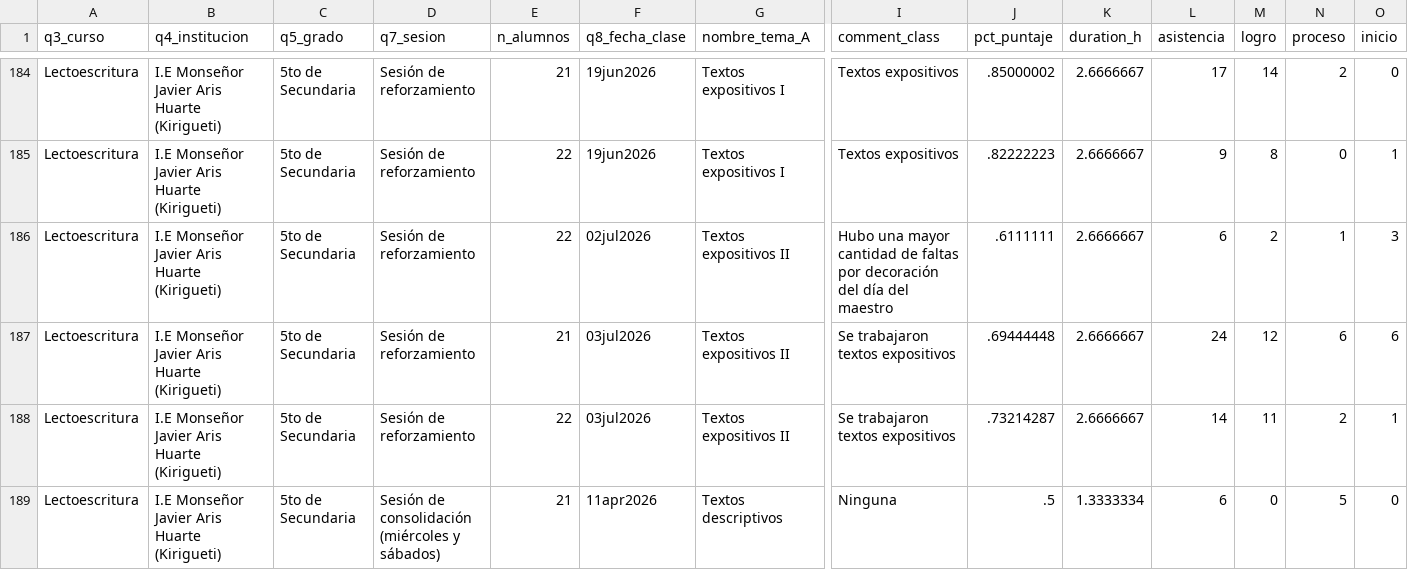
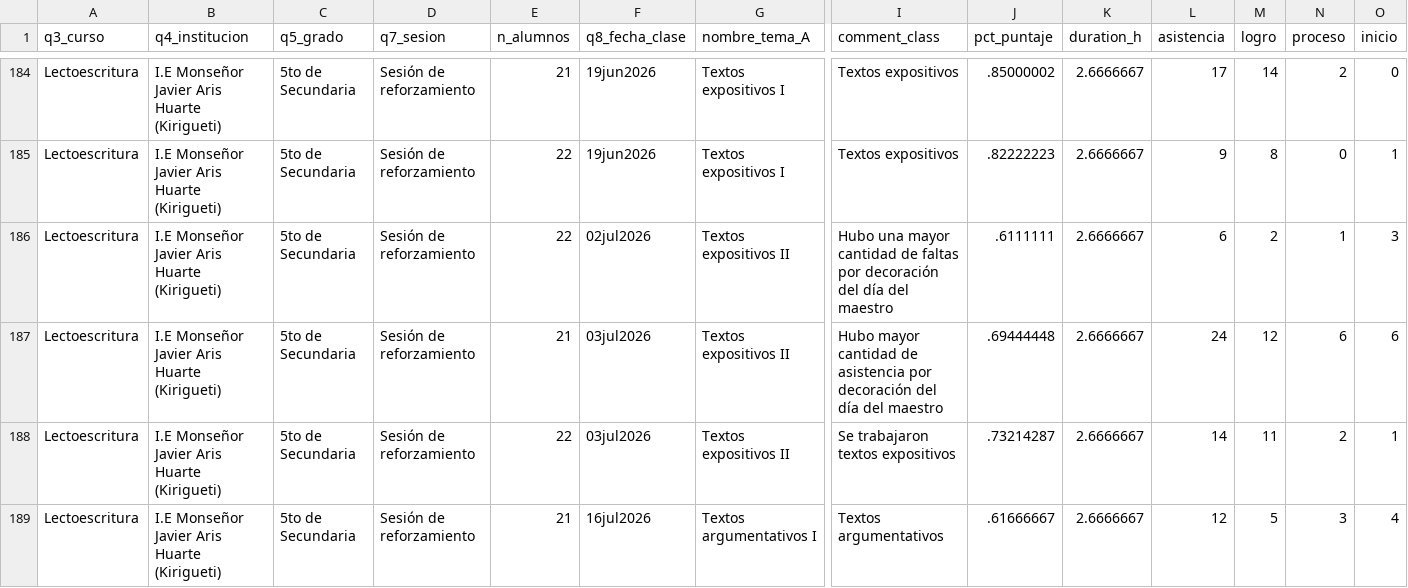
Before and after one commit to lateriteperu/dashboard_nivelacion_educativa, a CSV file: plus_petrol_2026_pii_grupal_clases.csv, drawn as a sheet; only a part is shown, gaps mark what is left out; the shorter side is filled out with more unchanged rows; rows hold the shown columns only; the diff covers the shown part only; the diff names each change by its address in the sheet, - before the commit and + after, or states it on an @@ line.

Commit message:
update_22_07_2026

```diff
--- a/plus_petrol_2026_pii_grupal_clases.csv
+++ b/plus_petrol_2026_pii_grupal_clases.csv
-I187 (comment_class): Se trabajaron textos expositivos
+I187 (comment_class): Hubo mayor cantidad de asistencia por decoración del día del maestro
+row 189: Lectoescritura | I.E Monseñor Javier Aris Huarte (Kirigueti) | 5to de Secundaria | Sesión de reforzamiento | 21 | 16jul2026 | Textos argumentativos I | Textos argumentativos | .61666667 | 2.6666667 | 12 | 5 | 3 | 4
```
Also changed, not shown: 5 added rows and 1 edited cell elsewhere in this file.
